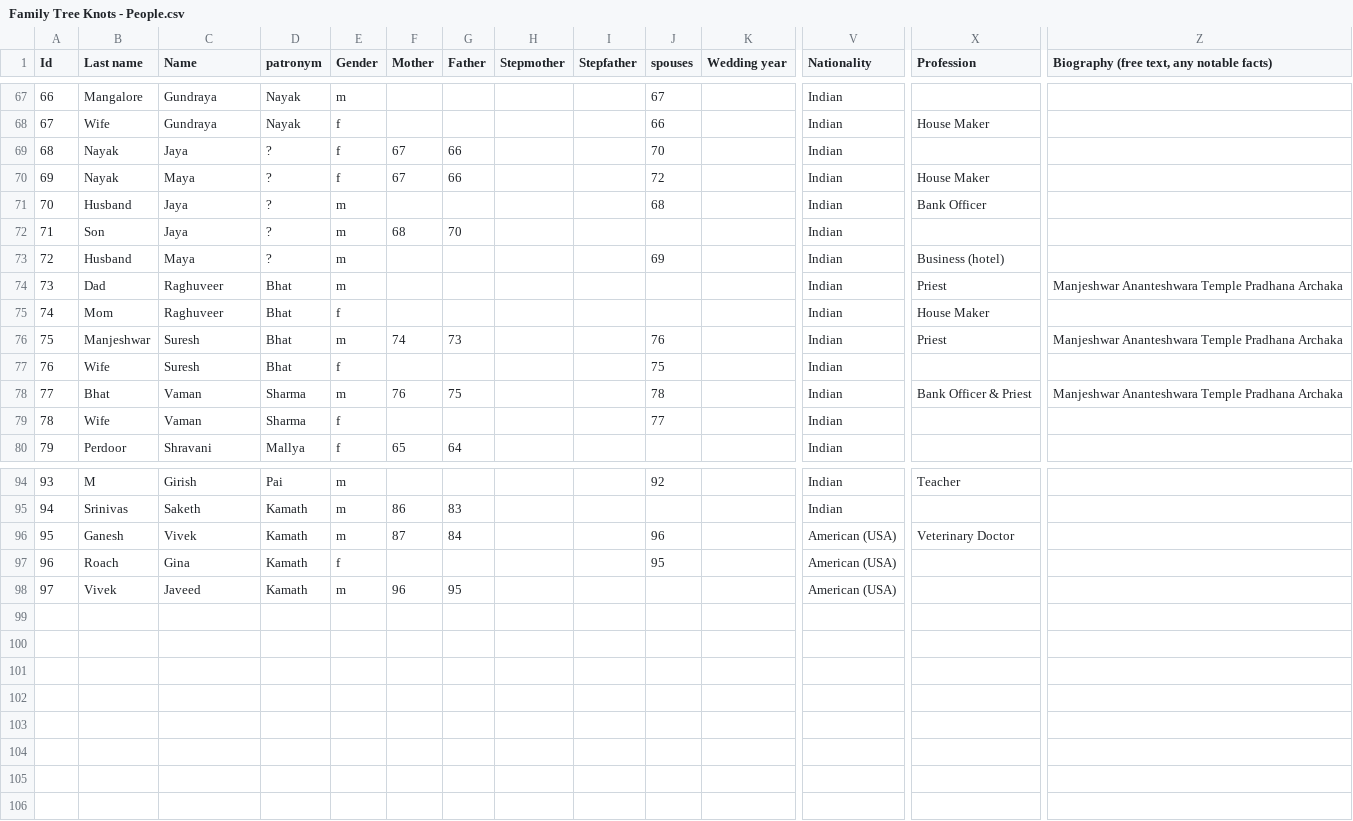
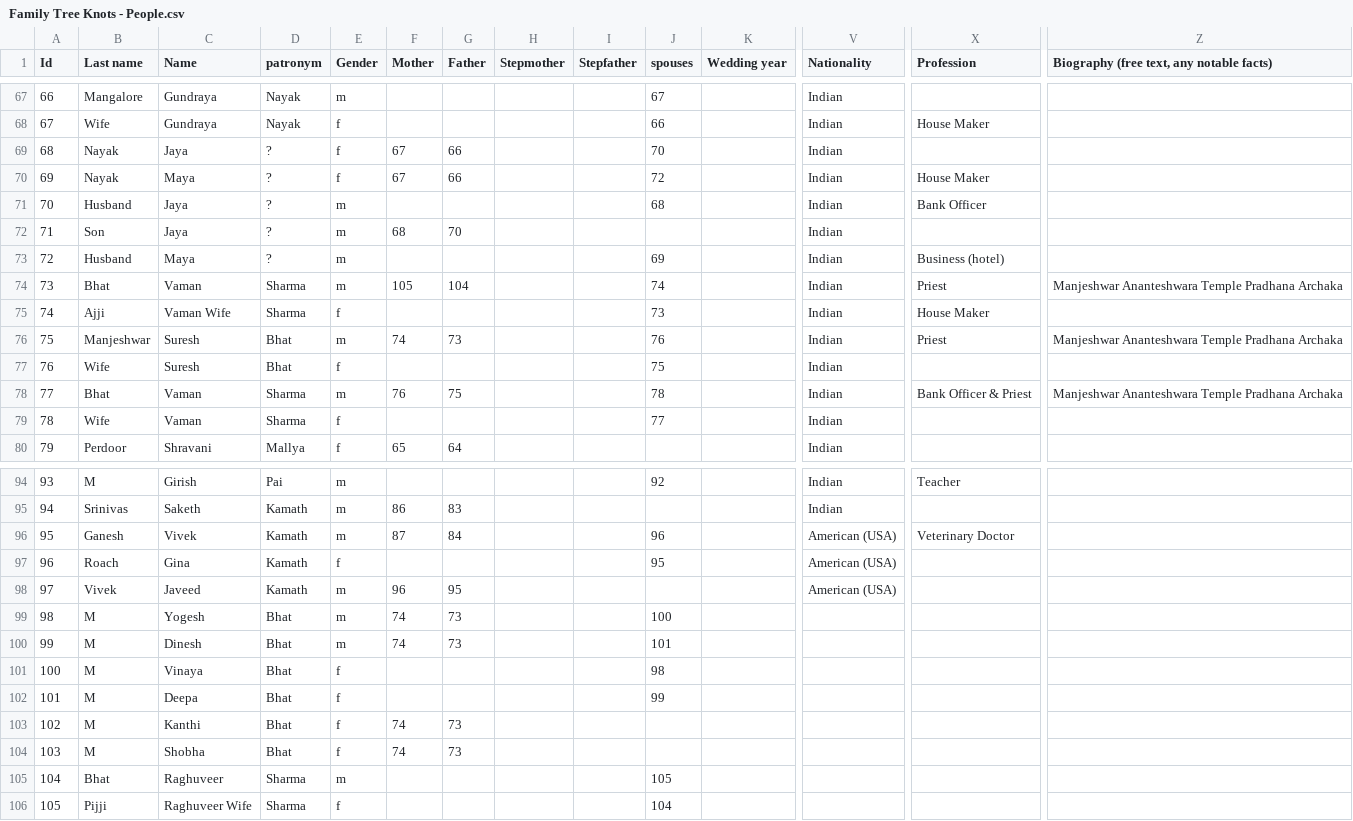
Before and after one commit to Karrot-Tech/family-tree, a CSV file: scripts/input/Family Tree Knots - People.csv, drawn as a sheet; only a part is shown, gaps mark what is left out; removed rows and columns are numbered as before the commit, all else as after; rows hold the shown columns only; the diff names each change by its address in the sheet, - before the commit and + after, or states it on an @@ line.

```diff
--- a/scripts/input/Family Tree Knots - People.csv
+++ b/scripts/input/Family Tree Knots - People.csv
-row 74: 73 | Dad | Raghuveer | Bhat | m |  |  |  |  |  |  | Indian | Priest | Manjeshwar Ananteshwara Temple Pradhana Archaka
-row 75: 74 | Mom | Raghuveer | Bhat | f |  |  |  |  |  |  | Indian | House Maker
+row 74: 73 | Bhat | Vaman | Sharma | m | 105 | 104 |  |  | 74 |  | Indian | Priest | Manjeshwar Ananteshwara Temple Pradhana Archaka
+row 75: 74 | Ajji | Vaman Wife | Sharma | f |  |  |  |  | 73 |  | Indian | House Maker
+row 99: 98 | M | Yogesh | Bhat | m | 74 | 73 |  |  | 100
+row 100: 99 | M | Dinesh | Bhat | m | 74 | 73 |  |  | 101
+row 101: 100 | M | Vinaya | Bhat | f |  |  |  |  | 98
+row 102: 101 | M | Deepa | Bhat | f |  |  |  |  | 99
+row 103: 102 | M | Kanthi | Bhat | f | 74 | 73
+row 104: 103 | M | Shobha | Bhat | f | 74 | 73
+row 105: 104 | Bhat | Raghuveer | Sharma | m |  |  |  |  | 105
+row 106: 105 | Pijji | Raghuveer Wife | Sharma | f |  |  |  |  | 104
```
Also changed, not shown: 4 other files.
